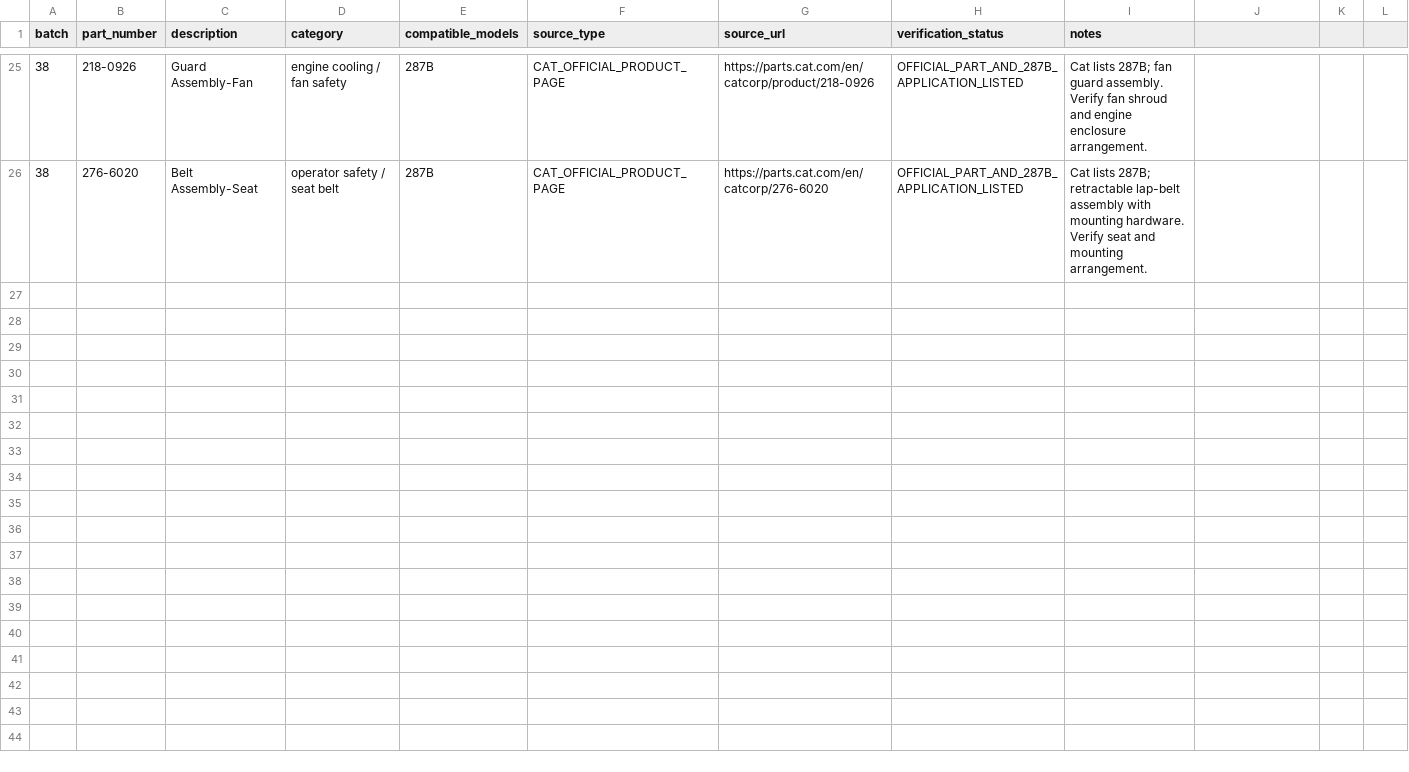
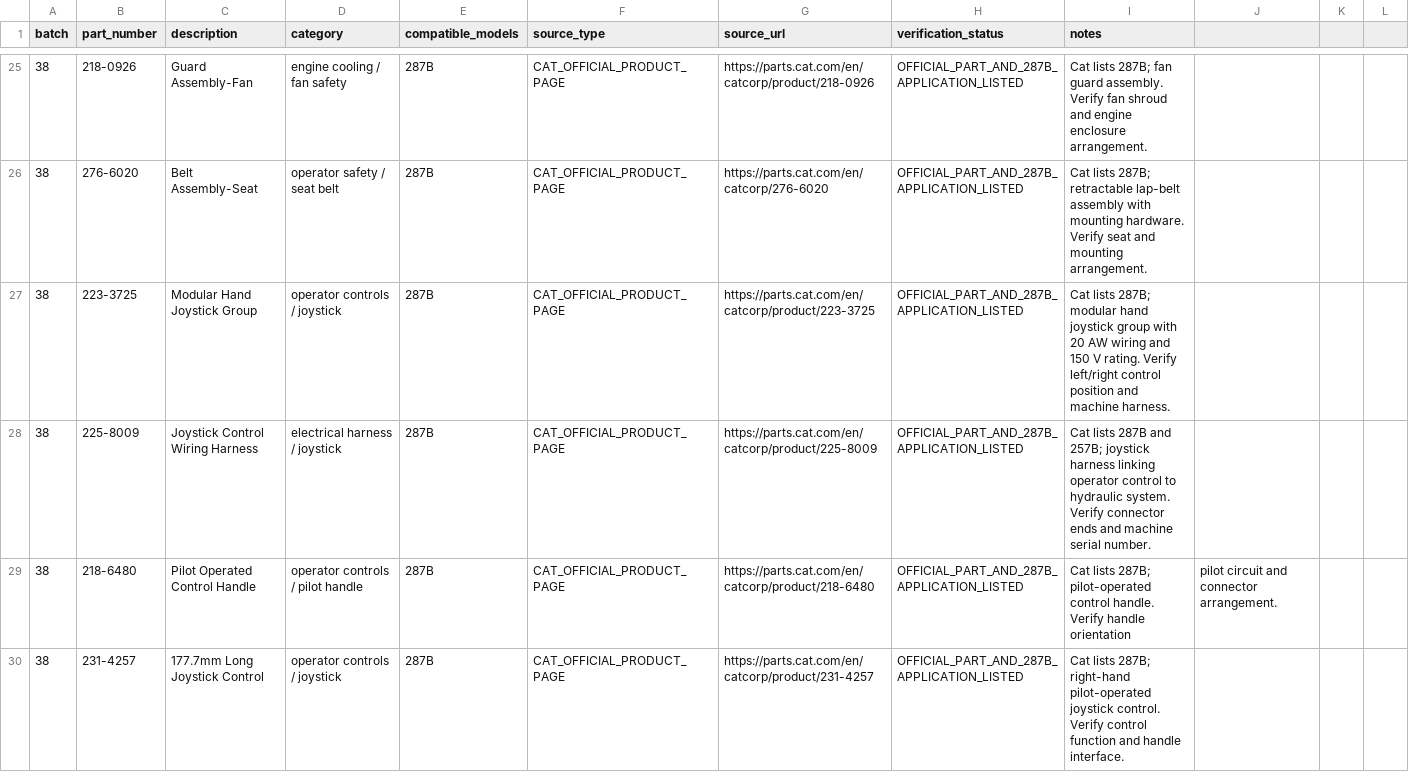
Before and after one commit to saeed860/Amoot-Machine, a CSV file: data/cat-287b-official-batch-38-2026-11-25.csv, drawn as a sheet; only a part is shown, gaps mark what is left out; the diff covers the shown part only.

Commit message:
catalog: add seven official Cat 287B joystick and control parts to batch 38

```diff
--- a/data/cat-287b-official-batch-38-2026-11-25.csv
+++ b/data/cat-287b-official-batch-38-2026-11-25.csv
@@ -26 +26,5 @@ batch,part_number,description,category,compatible_models,source_type,source_url,
 38,276-6020,Belt Assembly-Seat,operator safety / seat belt,287B,CAT_OFFICIAL_PRODUCT_PAGE,https://parts.cat.com/en/catcorp/276-6020,OFFICIAL_PART_AND_287B_APPLICATION_LISTED,Cat lists 287B; retractable lap-belt assembly with mounting hardware. Verify seat and mounting arrangement.
+38,223-3725,Modular Hand Joystick Group,operator controls / joystick,287B,CAT_OFFICIAL_PRODUCT_PAGE,https://parts.cat.com/en/catcorp/product/223-3725,OFFICIAL_PART_AND_287B_APPLICATION_LISTED,Cat lists 287B; modular hand joystick group with 20 AW wiring and 150 V rating. Verify left/right control position and machine harness.
+38,225-8009,Joystick Control Wiring Harness,electrical harness / joystick,287B,CAT_OFFICIAL_PRODUCT_PAGE,https://parts.cat.com/en/catcorp/product/225-8009,OFFICIAL_PART_AND_287B_APPLICATION_LISTED,Cat lists 287B and 257B; joystick harness linking operator control to hydraulic system. Verify connector ends and machine serial number.
+38,218-6480,Pilot Operated Control Handle,operator controls / pilot handle,287B,CAT_OFFICIAL_PRODUCT_PAGE,https://parts.cat.com/en/catcorp/product/218-6480,OFFICIAL_PART_AND_287B_APPLICATION_LISTED,Cat lists 287B; pilot-operated control handle. Verify handle orientation, pilot circuit and connector arrangement.
+38,231-4257,177.7mm Long Joystick Control,operator controls / joystick,287B,CAT_OFFICIAL_PRODUCT_PAGE,https://parts.cat.com/en/catcorp/product/231-4257,OFFICIAL_PART_AND_287B_APPLICATION_LISTED,Cat lists 287B; right-hand pilot-operated joystick control. Verify control function and handle interface.
```
Also changed, not shown: 3 added rows elsewhere in this file.
